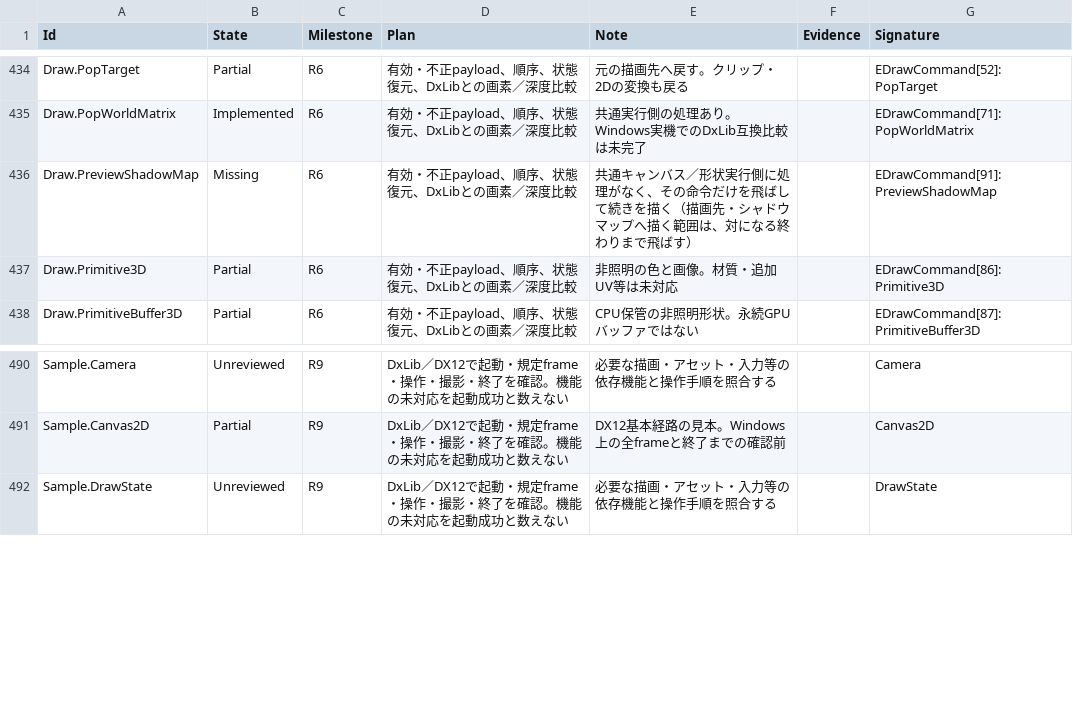
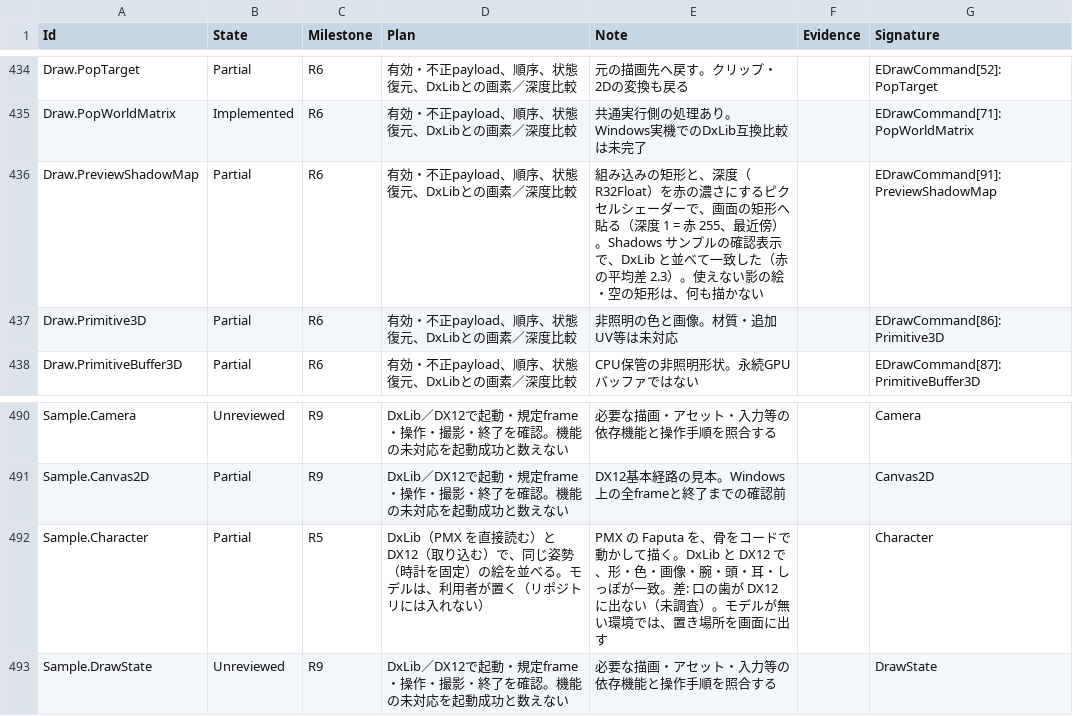
Before and after one commit to mynameisGaku/mazigatiDX, a CSV file: Docs/BackendCompatibility.csv, drawn as a sheet; only a part is shown, gaps mark what is left out.

```diff
--- a/Docs/BackendCompatibility.csv
+++ b/Docs/BackendCompatibility.csv
@@ -435,3 +435,3 @@
 "Draw.PopWorldMatrix","Implemented","R6","有効・不正payload、順序、状態復元、DxLibとの画素／深度比較","共通実行側の処理あり。Windows実機でのDxLib互換比較は未完了","","EDrawCommand[71]: PopWorldMatrix"
-"Draw.PreviewShadowMap","Missing","R6","有効・不正payload、順序、状態復元、DxLibとの画素／深度比較","共通キャンバス／形状実行側に処理がなく、その命令だけを飛ばして続きを描く（描画先・シャドウマップへ描く範囲は、対になる終わりまで飛ばす）","","EDrawCommand[91]: PreviewShadowMap"
+"Draw.PreviewShadowMap","Partial","R6","有効・不正payload、順序、状態復元、DxLibとの画素／深度比較","組み込みの矩形と、深度（R32Float）を赤の濃さにするピクセルシェーダーで、画面の矩形へ貼る（深度 1 = 赤 255、最近傍）。Shadows サンプルの確認表示で、DxLib と並べて一致した（赤の平均差 2.3）。使えない影の絵・空の矩形は、何も描かない","","EDrawCommand[91]: PreviewShadowMap"
 "Draw.Primitive3D","Partial","R6","有効・不正payload、順序、状態復元、DxLibとの画素／深度比較","非照明の色と画像。材質・追加UV等は未対応","","EDrawCommand[86]: Primitive3D"
@@ -491,2 +491,3 @@
 "Sample.Canvas2D","Partial","R9","DxLib／DX12で起動・規定frame・操作・撮影・終了を確認。機能の未対応を起動成功と数えない","DX12基本経路の見本。Windows上の全frameと終了までの確認前","","Canvas2D"
+"Sample.Character","Partial","R5","DxLib（PMX を直接読む）と DX12（取り込む）で、同じ姿勢（時計を固定）の絵を並べる。モデルは、利用者が置く（リポジトリには入れない）","PMX の Faputa を、骨をコードで動かして描く。DxLib と DX12 で、形・色・画像・腕・頭・耳・しっぽが一致。差: 口の歯が DX12 に出ない（未調査）。モデルが無い環境では、置き場所を画面に出す","","Character"
 "Sample.DrawState","Unreviewed","R9","DxLib／DX12で起動・規定frame・操作・撮影・終了を確認。機能の未対応を起動成功と数えない","必要な描画・アセット・入力等の依存機能と操作手順を照合する","","DrawState"
```
Also changed, not shown: 18 other files.
